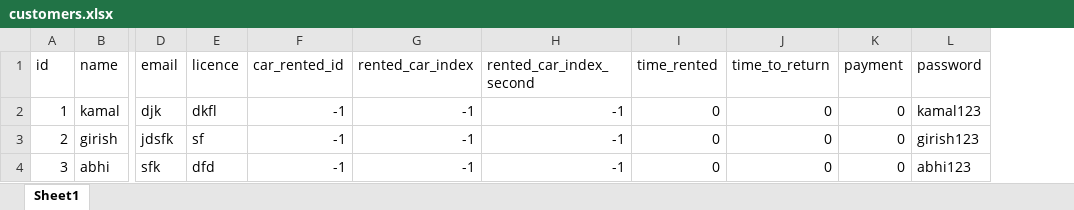
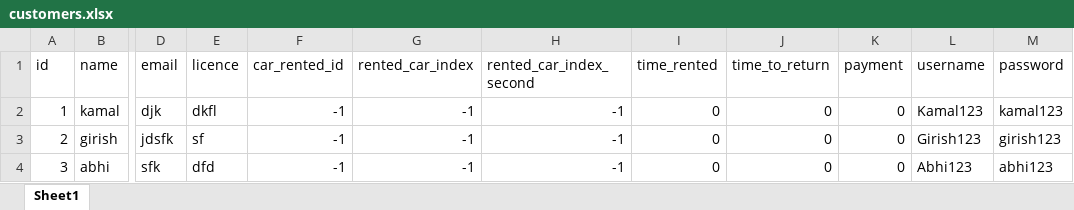
Before and after one commit to kamal7643/gp_project_rent_software, an Excel workbook: cache/customers.xlsx, sheet Sheet1, drawn as a sheet; only a part is shown, gaps mark what is left out; values as stored, in another font and other column widths than the file's, no borders; the diff names each change by its address in the sheet, - before the commit and + after, or states it on an @@ line.

Commit message:
username for customers

```diff
--- a/cache/customers.xlsx (sheet Sheet1)
+++ b/cache/customers.xlsx (sheet Sheet1)
+column L (username), rows 2-4: Kamal123 | Girish123 | Abhi123
```
Also changed, not shown: cache/cars.xlsx, 5 other files.
